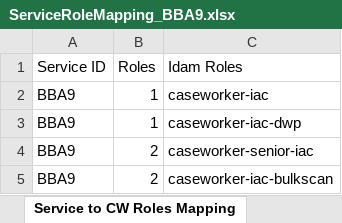
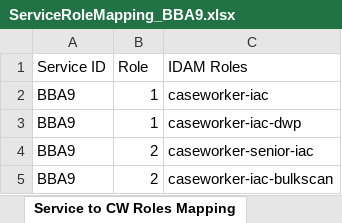
Before and after one commit to hmcts/rd-caseworker-ref-api, an Excel workbook: src/functionalTest/resources/ServiceRoleMapping_BBA9.xlsx, sheet Service to CW Roles Mapping, drawn as a sheet; values as stored, in another font and other column widths than the file's, no borders; the diff names each change by its address in the sheet, - before the commit and + after, or states it on an @@ line.

```diff
--- a/src/functionalTest/resources/ServiceRoleMapping_BBA9.xlsx (sheet Service to CW Roles Mapping)
+++ b/src/functionalTest/resources/ServiceRoleMapping_BBA9.xlsx (sheet Service to CW Roles Mapping)
-B1: Roles
+B1: Role
-C1: Idam Roles
+C1: IDAM Roles
```
Also changed, not shown: src/integrationTest/resources/CaseWorkerUserXlsxWithNoPassword.xlsx, src/integrationTest/resources/ServiceRoleMapping_BBA9.xlsx, 20 other files.
